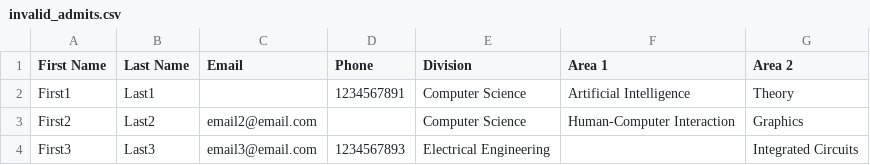
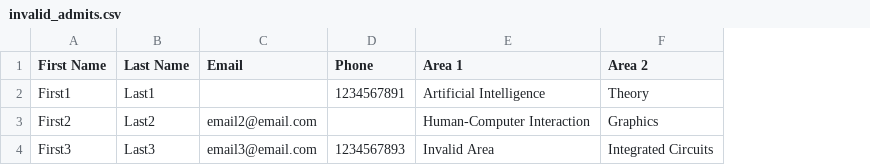
Before and after one commit to vinsonchuong/vdms, a CSV file: features/assets/invalid_admits.csv, drawn as a sheet; removed rows and columns are numbered as before the commit, all else as after; the diff names each change by its address in the sheet, - before the commit and + after, or states it on an @@ line.

```diff
--- a/features/assets/invalid_admits.csv
+++ b/features/assets/invalid_admits.csv
-column E (Division), rows 2-4: Computer Science | Computer Science | Electrical Engineering
-E4 (Area 1): (empty)
+E4 (Area 1): Invalid Area
```
Also changed, not shown: features/assets/valid_admits.csv, 24 other files.
